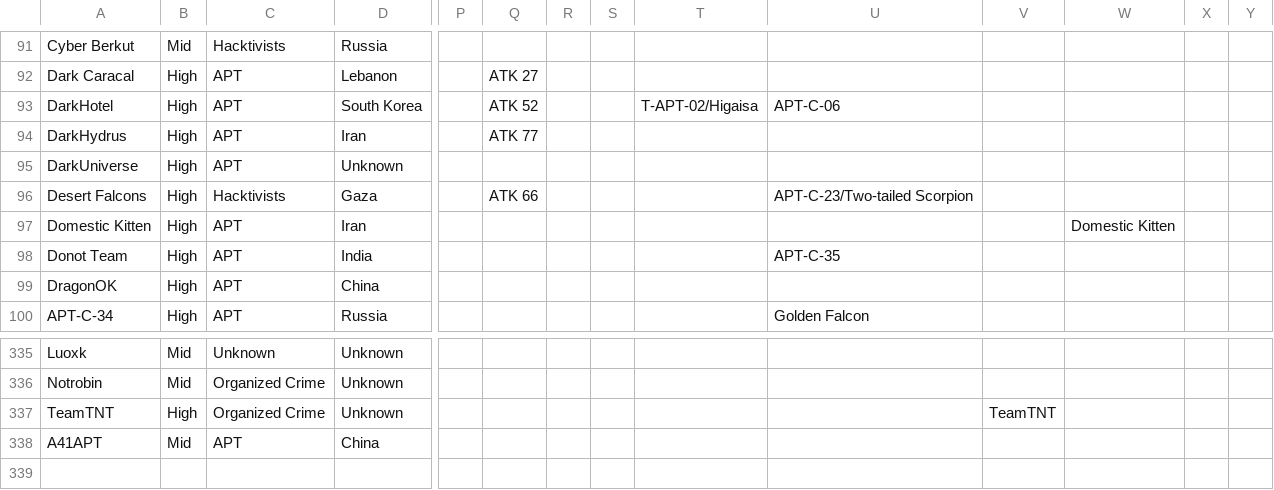
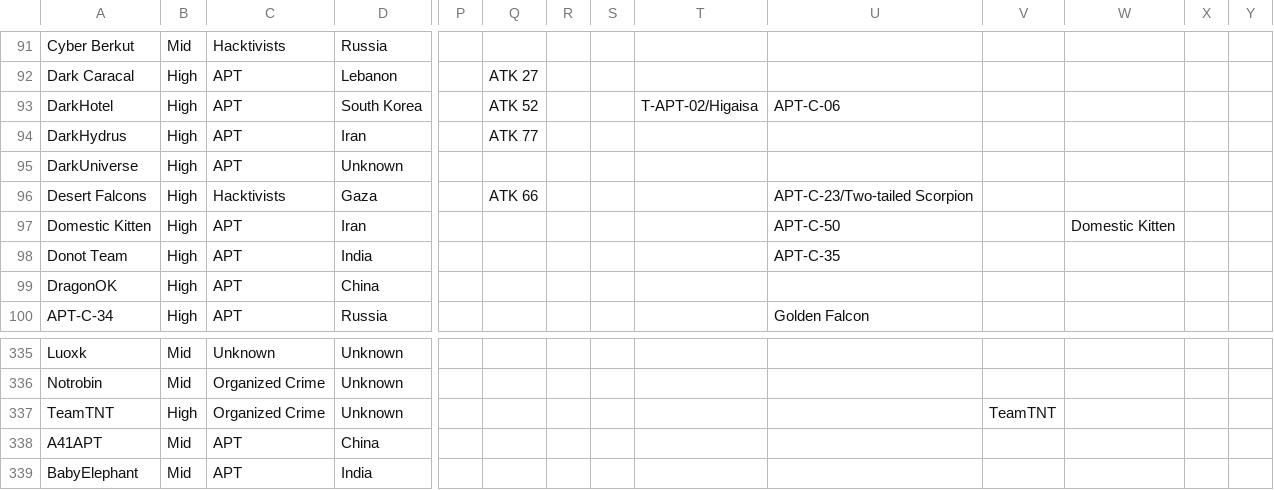
Before and after one commit to StrangerealIntel/EternalLiberty, a CSV file: EternalLiberty.csv, drawn as a sheet; only a part is shown, gaps mark what is left out; rows hold the shown columns only; the diff names each change by its address in the sheet, - before the commit and + after, or states it on an @@ line.

Commit message:
Update EternalLiberty.csv

```diff
--- a/EternalLiberty.csv
+++ b/EternalLiberty.csv
-U97: (empty)
+U97: APT-C-50
+row 339: BabyElephant | Mid | APT | India
```
